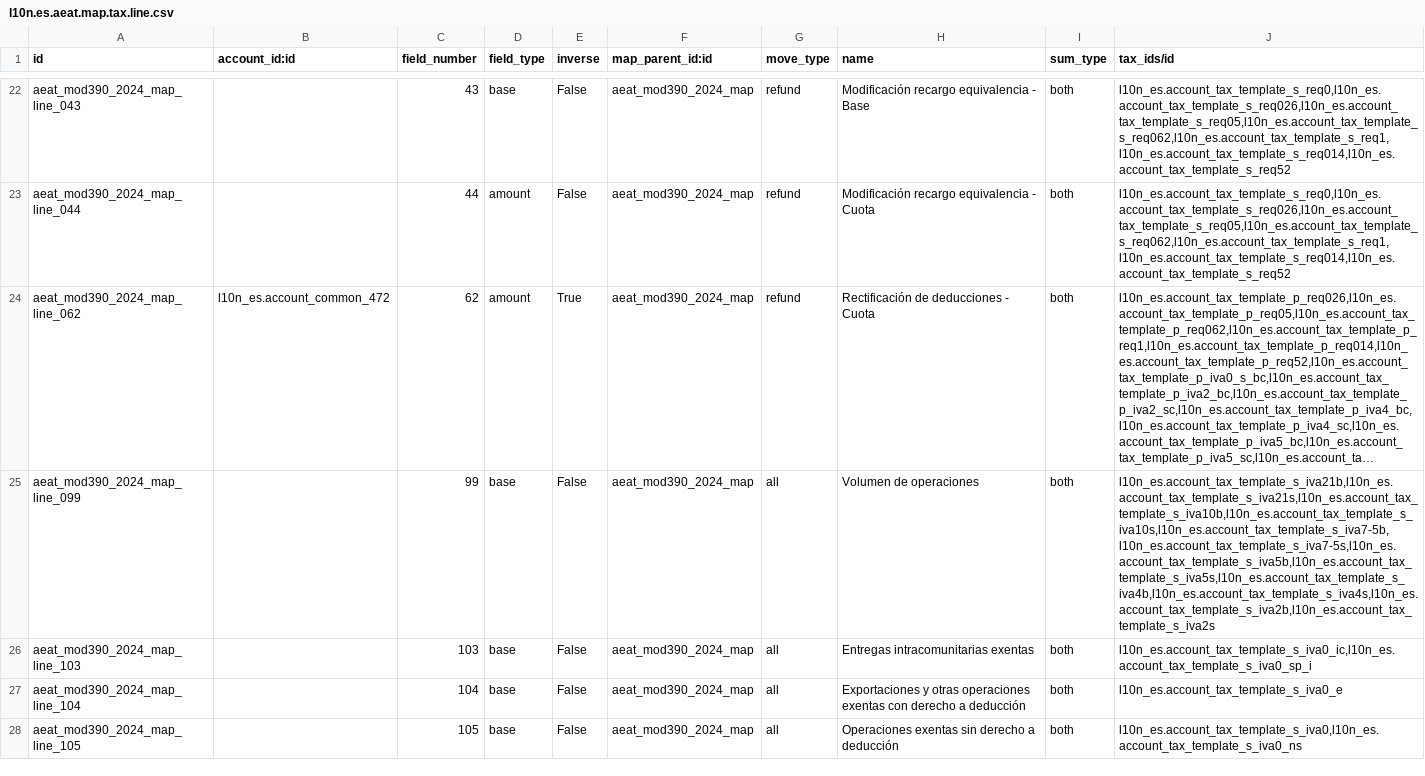
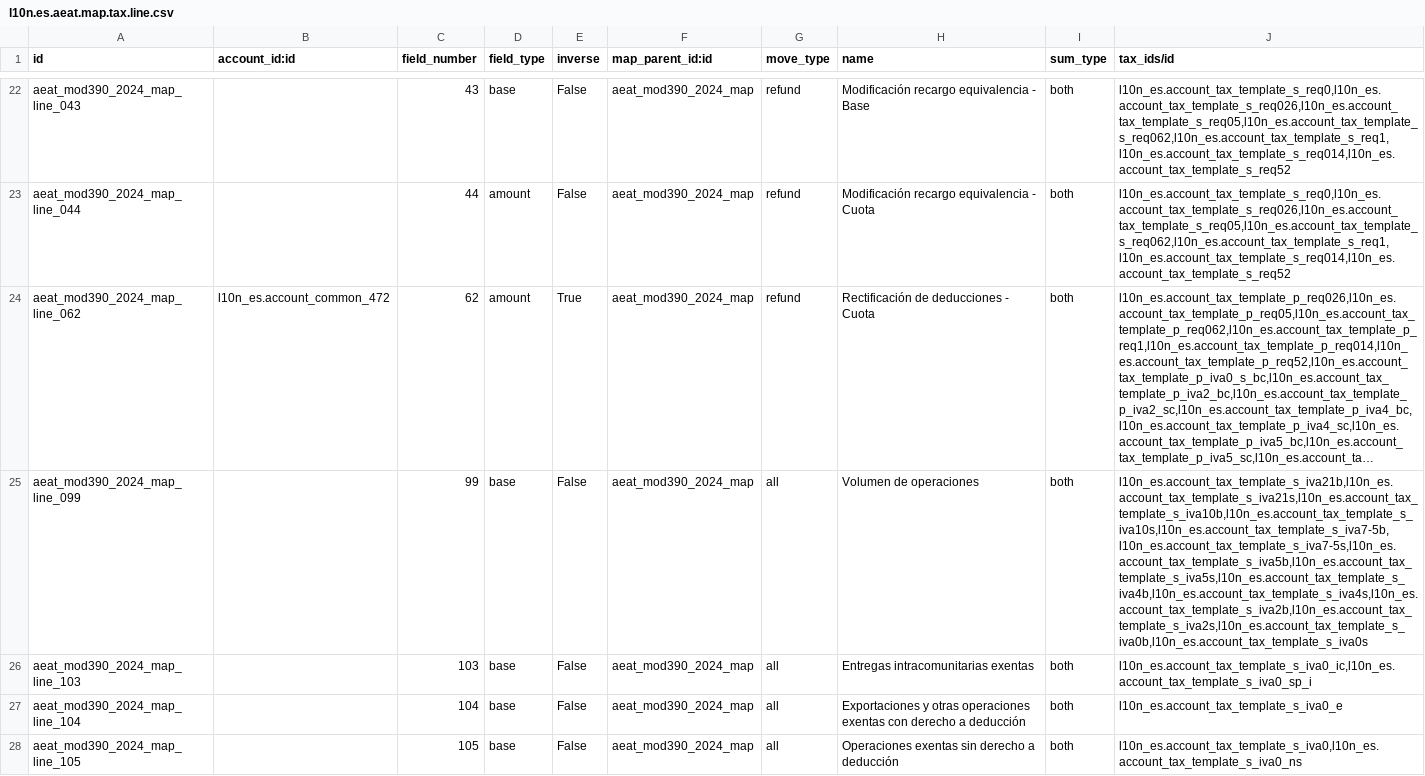
Before and after one commit to OCA/l10n-spain, a CSV file: l10n_es_aeat_mod390/data/2024/l10n.es.aeat.map.tax.line.csv, drawn as a sheet; only a part is shown, gaps mark what is left out; long unchanged cells end in …; the diff names each change by its address in the sheet, - before the commit and + after, or states it on an @@ line.

Commit message:
[FIX] l10n_es_aeat_mod390: Missing 0% taxes in field 99
Check the equivalent one in 303:

https://github.com/OCA/l10n-spain/blob/0634eb5ed07baa266f3436698d21f5127c2c4cb7/l10n_es_aeat_mod303/data/2024-10/l10n.es.aeat.map.tax.line.csv#L47

TT52996

```diff
--- a/l10n_es_aeat_mod390/data/2024/l10n.es.aeat.map.tax.line.csv
+++ b/l10n_es_aeat_mod390/data/2024/l10n.es.aeat.map.tax.line.csv
-J25 (tax_ids/id): l10n_es.account_tax_template_s_iva21b,l10n_es.account_tax_template_s_iva21s,l10n_es.account_tax_template_s_iva10b,l10n_es.account_tax_template_s_iva10s,l10n_es.account_tax_template_s_iva7-5b,l10n_es.account_tax_template_s_iva7-5s,l10n_es.account_tax_template_s_iva5b,l10n_es.account_tax_template_s_iva5s,l10n_es.account_tax_template_s_iva4b,l10n_es.account_tax_template_s_iva4s,l10n_es.account_tax_template_s_iva2b,l10n_es.account_tax_template_s_iva2s
+J25 (tax_ids/id): l10n_es.account_tax_template_s_iva21b,l10n_es.account_tax_template_s_iva21s,l10n_es.account_tax_template_s_iva10b,l10n_es.account_tax_template_s_iva10s,l10n_es.account_tax_template_s_iva7-5b,l10n_es.account_tax_template_s_iva7-5s,l10n_es.account_tax_template_s_iva5b,l10n_es.account_tax_template_s_iva5s,l10n_es.account_tax_template_s_iva4b,l10n_es.account_tax_template_s_iva4s,l10n_es.account_tax_template_s_iva2b,l10n_es.account_tax_template_s_iva2s,l10n_es.account_tax_template_s_iva0b,l10n_es.account_tax_template_s_iva0s
```
